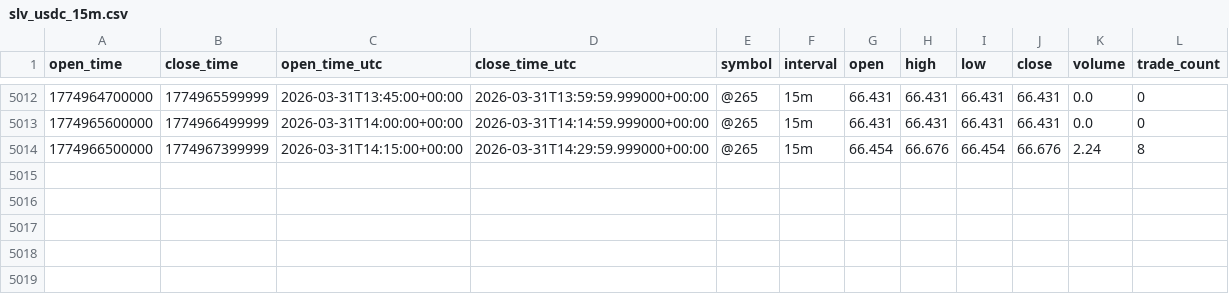
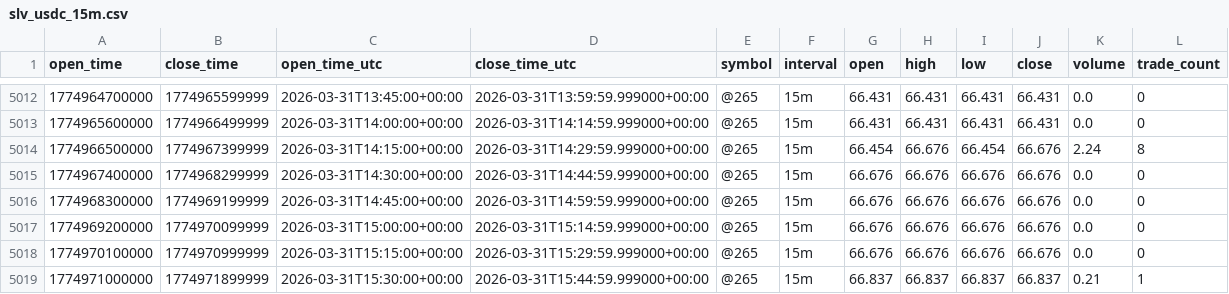
Before and after one commit to ael-dev3/Silver-terminal, a CSV file: data/hyperliquid/slv_usdc_15m.csv, drawn as a sheet; only a part is shown, gaps mark what is left out.

```diff
--- a/data/hyperliquid/slv_usdc_15m.csv
+++ b/data/hyperliquid/slv_usdc_15m.csv
@@ -5014 +5014,6 @@ open_time,close_time,open_time_utc,close_time_utc,symbol,interval,open,high,low,
 1774966500000,1774967399999,2026-03-31T14:15:00+00:00,2026-03-31T14:29:59.999000+00:00,@265,15m,66.454,66.676,66.454,66.676,2.24,8
+1774967400000,1774968299999,2026-03-31T14:30:00+00:00,2026-03-31T14:44:59.999000+00:00,@265,15m,66.676,66.676,66.676,66.676,0.0,0
+1774968300000,1774969199999,2026-03-31T14:45:00+00:00,2026-03-31T14:59:59.999000+00:00,@265,15m,66.676,66.676,66.676,66.676,0.0,0
+1774969200000,1774970099999,2026-03-31T15:00:00+00:00,2026-03-31T15:14:59.999000+00:00,@265,15m,66.676,66.676,66.676,66.676,0.0,0
+1774970100000,1774970999999,2026-03-31T15:15:00+00:00,2026-03-31T15:29:59.999000+00:00,@265,15m,66.676,66.676,66.676,66.676,0.0,0
+1774971000000,1774971899999,2026-03-31T15:30:00+00:00,2026-03-31T15:44:59.999000+00:00,@265,15m,66.837,66.837,66.837,66.837,0.21,1
```
Also changed, not shown: data/hyperliquid/slv_usdc_1d.csv, data/hyperliquid/slv_usdc_1h.csv, 13 other files.
